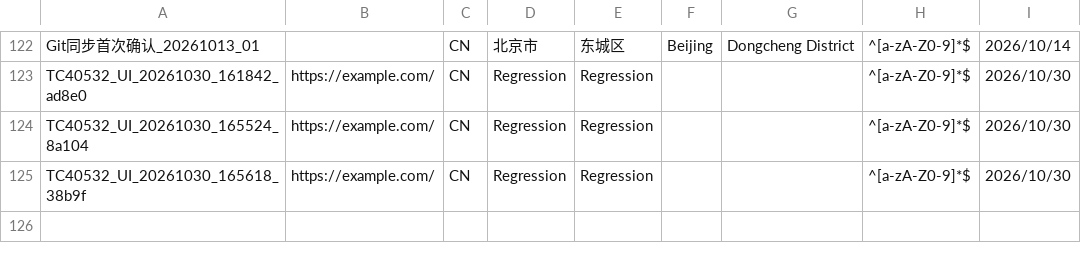
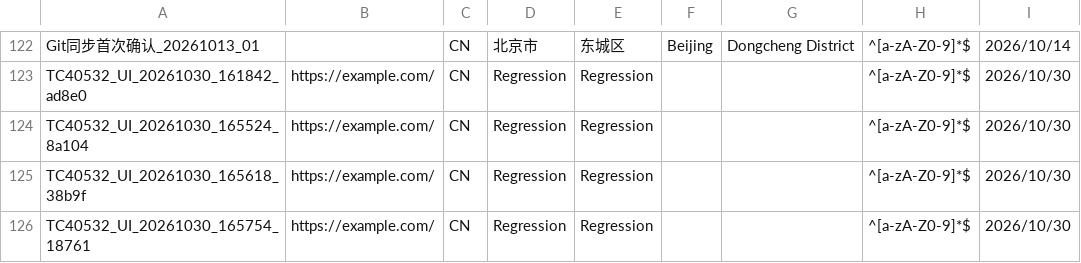
Before and after one commit to PalosChen/validation_data, a CSV file: validation-sources-test.csv, drawn as a sheet; only a part is shown, gaps mark what is left out.

```diff
--- a/validation-sources-test.csv
+++ b/validation-sources-test.csv
@@ -125 +125,2 @@ TC40532_UI_20261030_165524_8a104,https://example.com/,CN,Regression,Regression,,
 TC40532_UI_20261030_165618_38b9f,https://example.com/,CN,Regression,Regression,,,^[a-zA-Z0-9]*$,2026/10/30
+TC40532_UI_20261030_165754_18761,https://example.com/,CN,Regression,Regression,,,^[a-zA-Z0-9]*$,2026/10/30
```
Also changed, not shown: 1 other file.
